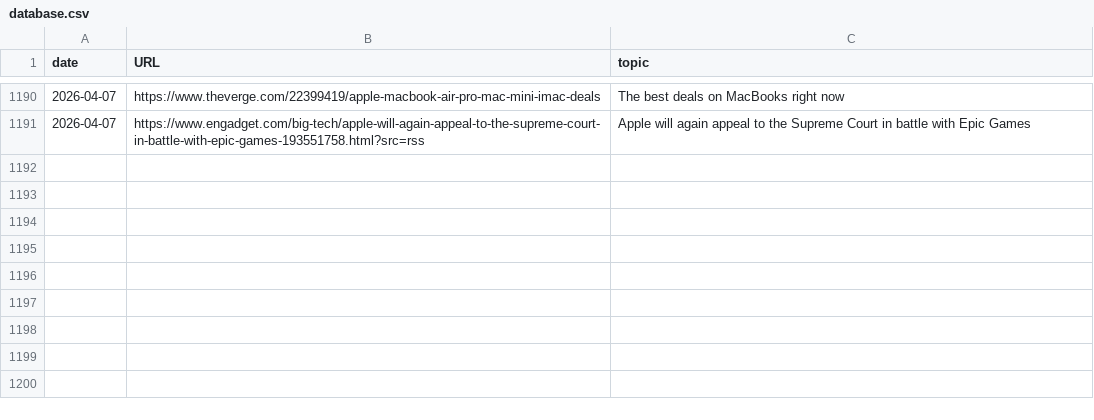
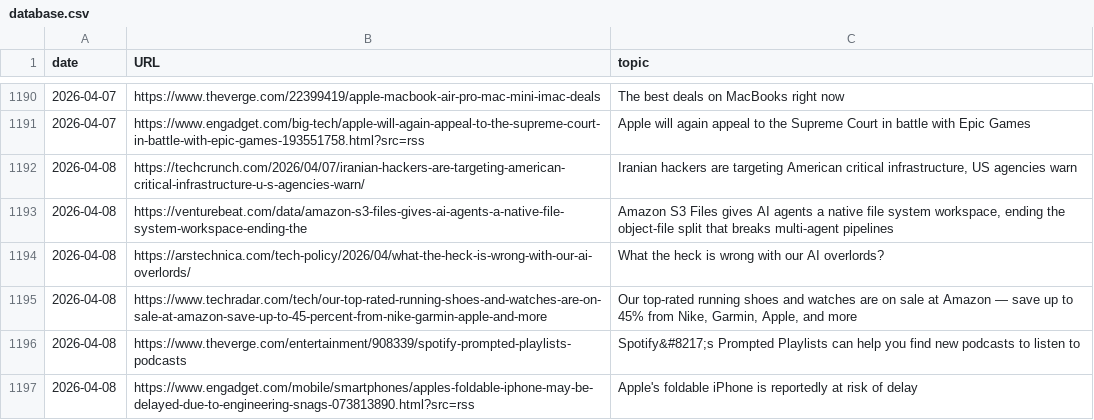
Before and after one commit to cheoljoo/english, a CSV file: database.csv, drawn as a sheet; only a part is shown, gaps mark what is left out; the diff names each change by its address in the sheet, - before the commit and + after, or states it on an @@ line.

```diff
--- a/database.csv
+++ b/database.csv
+row 1192: 2026-04-08 | https://techcrunch.com/2026/04/07/iranian-hackers-are-targeting-american-critical-infrastructure-u-s-agencies-warn/ | Iranian hackers are targeting American critical infrastructure, US agencies warn
+row 1193: 2026-04-08 | https://venturebeat.com/data/amazon-s3-files-gives-ai-agents-a-native-file-system-workspace-ending-the | Amazon S3 Files gives AI agents a native file system workspace, ending the object-file split that breaks multi-agent pipelines
+row 1194: 2026-04-08 | https://arstechnica.com/tech-policy/2026/04/what-the-heck-is-wrong-with-our-ai-overlords/ | What the heck is wrong with our AI overlords?
+row 1195: 2026-04-08 | https://www.techradar.com/tech/our-top-rated-running-shoes-and-watches-are-on-sale-at-amazon-save-up-to-45-percent-from-nike-garmin-apple-and-more | Our top-rated running shoes and watches are on sale at Amazon — save up to 45% from Nike, Garmin, Apple, and more
+row 1196: 2026-04-08 | https://www.theverge.com/entertainment/908339/spotify-prompted-playlists-podcasts | Spotify&#8217;s Prompted Playlists can help you find new podcasts to listen to
+row 1197: 2026-04-08 | https://www.engadget.com/mobile/smartphones/apples-foldable-iphone-may-be-delayed-due-to-engineering-snags-073813890.html?src=rss | Apple's foldable iPhone is reportedly at risk of delay
```
Also changed, not shown: 1 other file.
